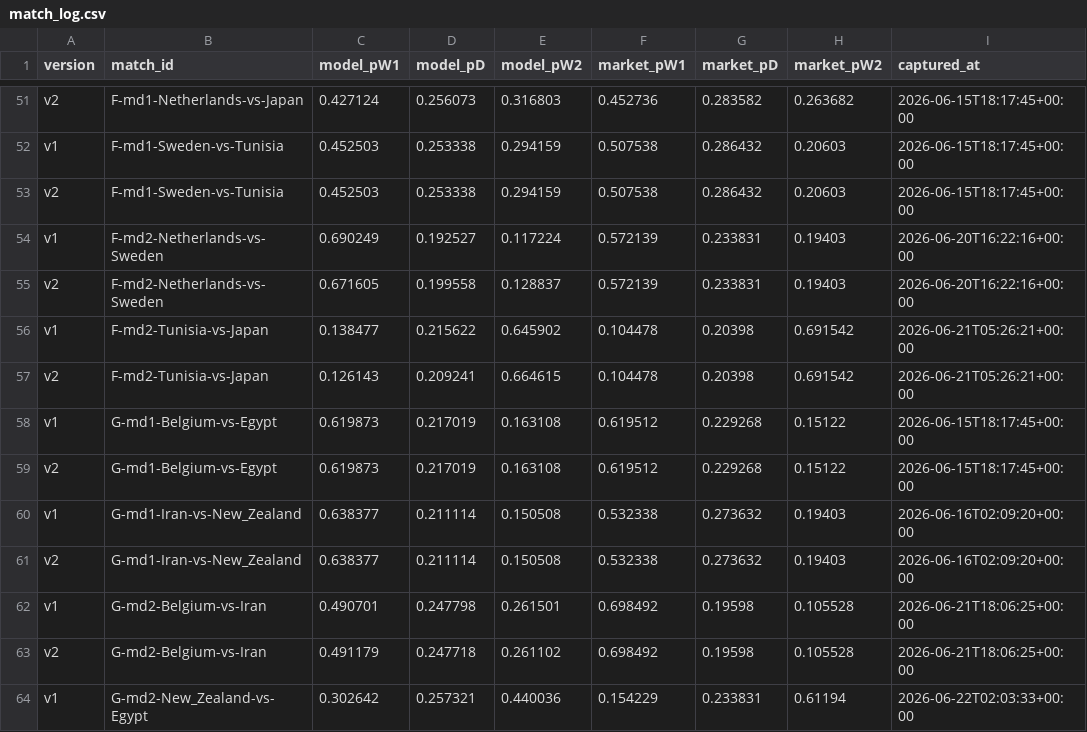
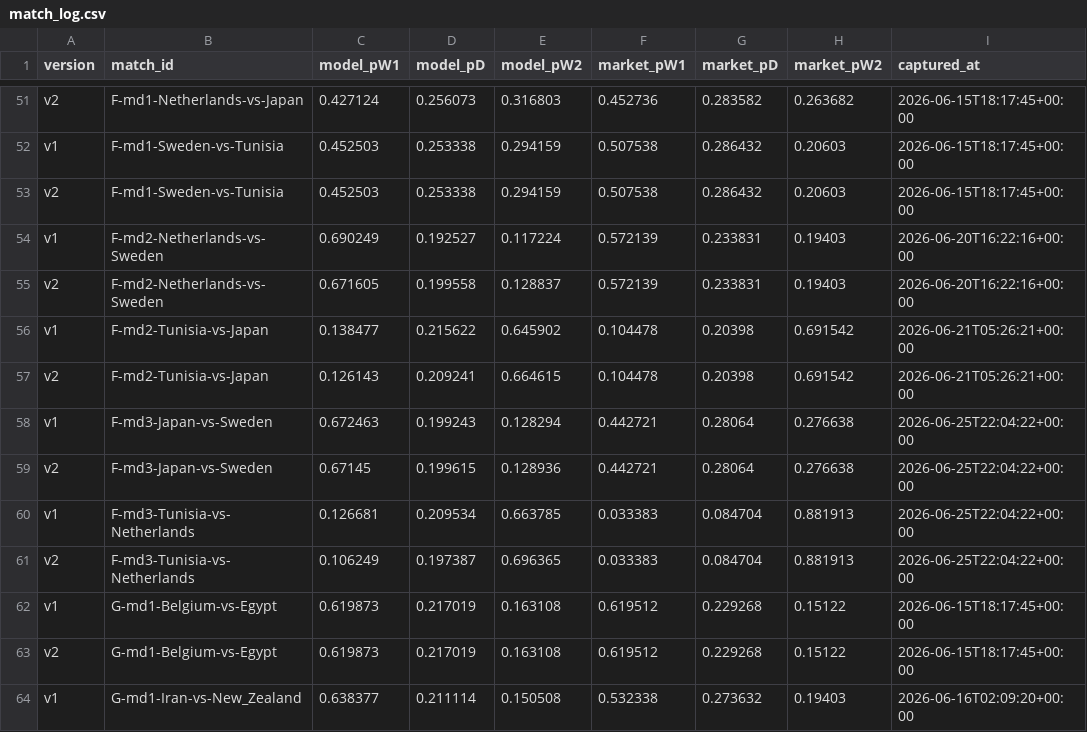
Before and after one commit to binlong09/wc2026-prediction-models, a CSV file: data/state/match_log.csv, drawn as a sheet; only a part is shown, gaps mark what is left out; the shorter side is filled out with more unchanged rows.

```diff
--- a/data/state/match_log.csv
+++ b/data/state/match_log.csv
@@ -57,2 +57,6 @@ v1,F-md2-Tunisia-vs-Japan,0.138477,0.215622,0.645902,0.104478,0.20398,0.691542,2
 v2,F-md2-Tunisia-vs-Japan,0.126143,0.209241,0.664615,0.104478,0.20398,0.691542,2026-06-21T05:26:21+00:00
+v1,F-md3-Japan-vs-Sweden,0.672463,0.199243,0.128294,0.442721,0.28064,0.276638,2026-06-25T22:04:22+00:00
+v2,F-md3-Japan-vs-Sweden,0.67145,0.199615,0.128936,0.442721,0.28064,0.276638,2026-06-25T22:04:22+00:00
+v1,F-md3-Tunisia-vs-Netherlands,0.126681,0.209534,0.663785,0.033383,0.084704,0.881913,2026-06-25T22:04:22+00:00
+v2,F-md3-Tunisia-vs-Netherlands,0.106249,0.197387,0.696365,0.033383,0.084704,0.881913,2026-06-25T22:04:22+00:00
 v1,G-md1-Belgium-vs-Egypt,0.619873,0.217019,0.163108,0.619512,0.229268,0.15122,2026-06-15T18:17:45+00:00
```
Also changed, not shown: data/state/market_snapshots.csv.
